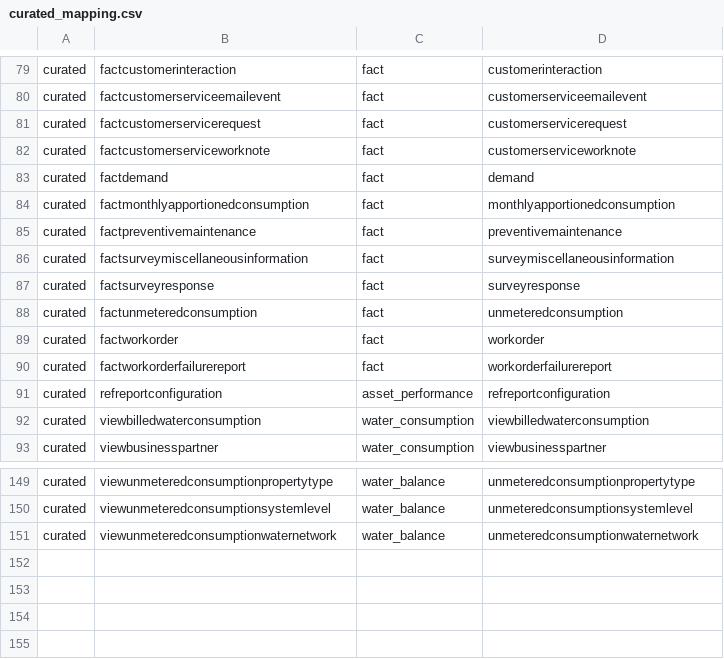
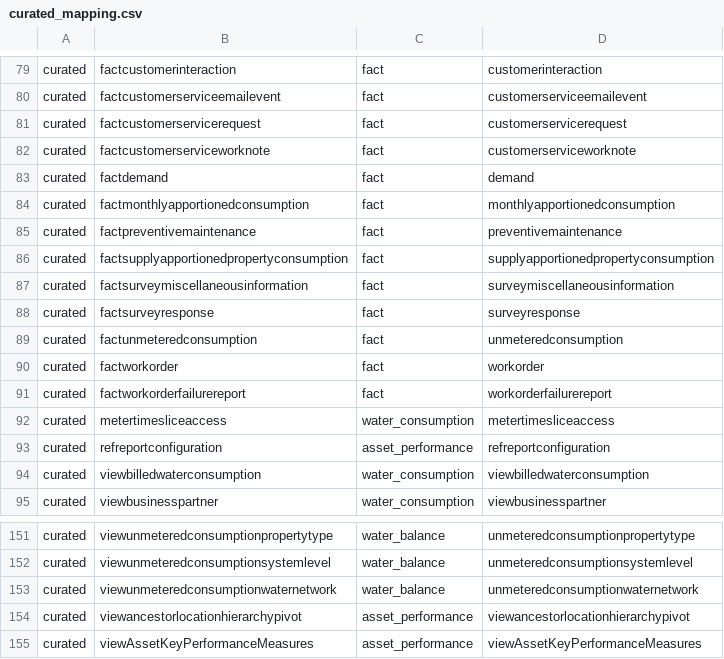
Before and after one commit to anoj-9771/uc-migration-template, a CSV file: Includes/dls/raw/cleansed_csv/curated_mapping.csv, drawn as a sheet; only a part is shown, gaps mark what is left out; the diff names each change by its address in the sheet, - before the commit and + after, or states it on an @@ line.

Commit message:
Merged PR 4380: curated mapping updates
curated mapping updates

Cherry picked from !4379

```diff
--- a/Includes/dls/raw/cleansed_csv/curated_mapping.csv
+++ b/Includes/dls/raw/cleansed_csv/curated_mapping.csv
+row 86: curated | factsupplyapportionedpropertyconsumption | fact | supplyapportionedpropertyconsumption
+row 92: curated | metertimesliceaccess | water_consumption | metertimesliceaccess
+row 154: curated | viewancestorlocationhierarchypivot | asset_performance | viewancestorlocationhierarchypivot
+row 155: curated | viewAssetKeyPerformanceMeasures | asset_performance | viewAssetKeyPerformanceMeasures
```
Also changed, not shown: 1 other file.
